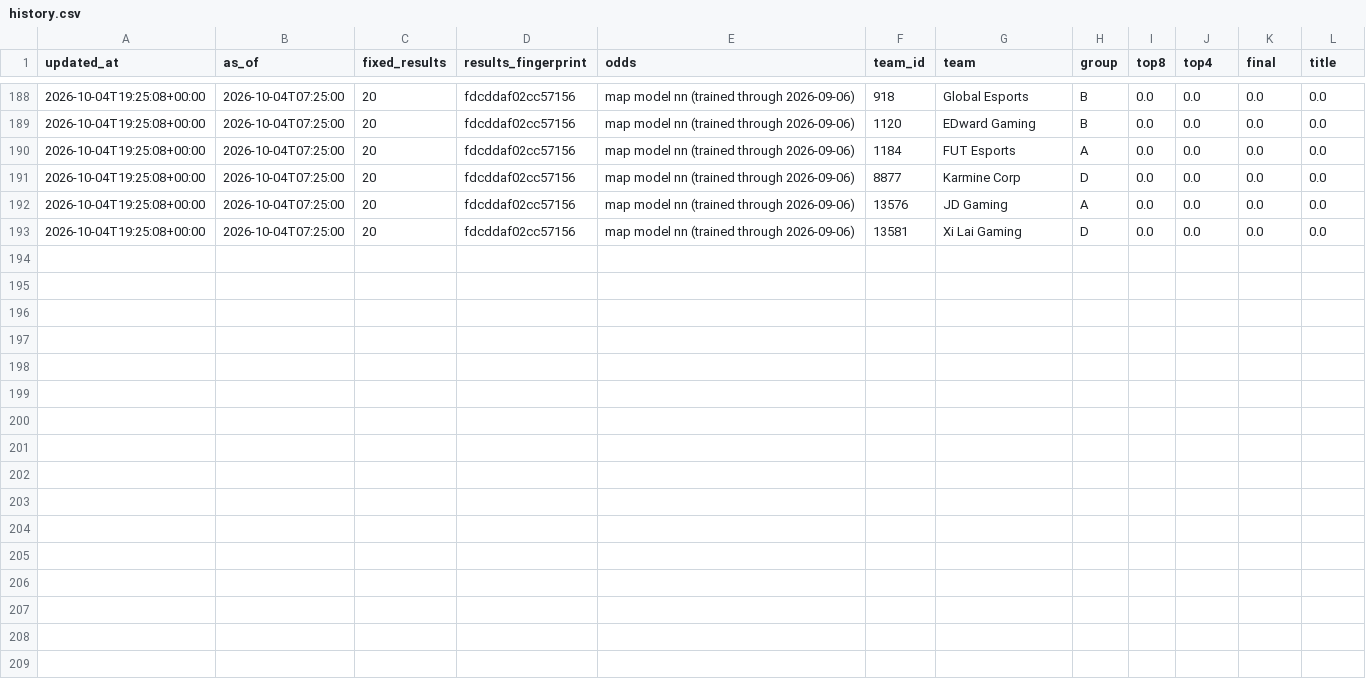
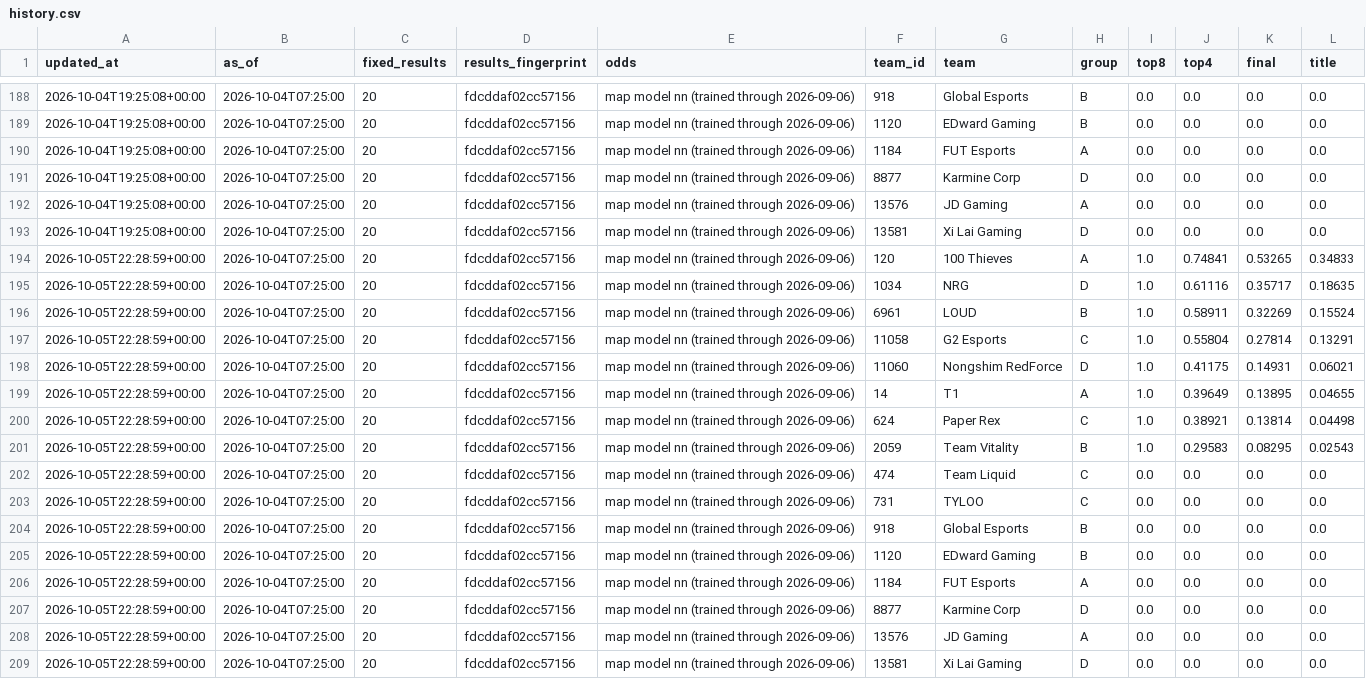
Before and after one commit to JasSaini101/2026__Val_Champs_Model, a CSV file: odds/2766/history.csv, drawn as a sheet; only a part is shown, gaps mark what is left out; the diff names each change by its address in the sheet, - before the commit and + after, or states it on an @@ line.

```diff
--- a/odds/2766/history.csv
+++ b/odds/2766/history.csv
+row 194: 2026-10-05T22:28:59+00:00 | 2026-10-04T07:25:00 | 20 | fdcddaf02cc57156 | map model nn (trained through 2026-09-06) | 120 | 100 Thieves | A | 1.0 | 0.74841 | 0.53265 | 0.34833
+row 195: 2026-10-05T22:28:59+00:00 | 2026-10-04T07:25:00 | 20 | fdcddaf02cc57156 | map model nn (trained through 2026-09-06) | 1034 | NRG | D | 1.0 | 0.61116 | 0.35717 | 0.18635
+row 196: 2026-10-05T22:28:59+00:00 | 2026-10-04T07:25:00 | 20 | fdcddaf02cc57156 | map model nn (trained through 2026-09-06) | 6961 | LOUD | B | 1.0 | 0.58911 | 0.32269 | 0.15524
+row 197: 2026-10-05T22:28:59+00:00 | 2026-10-04T07:25:00 | 20 | fdcddaf02cc57156 | map model nn (trained through 2026-09-06) | 11058 | G2 Esports | C | 1.0 | 0.55804 | 0.27814 | 0.13291
+row 198: 2026-10-05T22:28:59+00:00 | 2026-10-04T07:25:00 | 20 | fdcddaf02cc57156 | map model nn (trained through 2026-09-06) | 11060 | Nongshim RedForce | D | 1.0 | 0.41175 | 0.14931 | 0.06021
+row 199: 2026-10-05T22:28:59+00:00 | 2026-10-04T07:25:00 | 20 | fdcddaf02cc57156 | map model nn (trained through 2026-09-06) | 14 | T1 | A | 1.0 | 0.39649 | 0.13895 | 0.04655
+row 200: 2026-10-05T22:28:59+00:00 | 2026-10-04T07:25:00 | 20 | fdcddaf02cc57156 | map model nn (trained through 2026-09-06) | 624 | Paper Rex | C | 1.0 | 0.38921 | 0.13814 | 0.04498
+row 201: 2026-10-05T22:28:59+00:00 | 2026-10-04T07:25:00 | 20 | fdcddaf02cc57156 | map model nn (trained through 2026-09-06) | 2059 | Team Vitality | B | 1.0 | 0.29583 | 0.08295 | 0.02543
+row 202: 2026-10-05T22:28:59+00:00 | 2026-10-04T07:25:00 | 20 | fdcddaf02cc57156 | map model nn (trained through 2026-09-06) | 474 | Team Liquid | C | 0.0 | 0.0 | 0.0 | 0.0
+row 203: 2026-10-05T22:28:59+00:00 | 2026-10-04T07:25:00 | 20 | fdcddaf02cc57156 | map model nn (trained through 2026-09-06) | 731 | TYLOO | C | 0.0 | 0.0 | 0.0 | 0.0
+row 204: 2026-10-05T22:28:59+00:00 | 2026-10-04T07:25:00 | 20 | fdcddaf02cc57156 | map model nn (trained through 2026-09-06) | 918 | Global Esports | B | 0.0 | 0.0 | 0.0 | 0.0
+row 205: 2026-10-05T22:28:59+00:00 | 2026-10-04T07:25:00 | 20 | fdcddaf02cc57156 | map model nn (trained through 2026-09-06) | 1120 | EDward Gaming | B | 0.0 | 0.0 | 0.0 | 0.0
+row 206: 2026-10-05T22:28:59+00:00 | 2026-10-04T07:25:00 | 20 | fdcddaf02cc57156 | map model nn (trained through 2026-09-06) | 1184 | FUT Esports | A | 0.0 | 0.0 | 0.0 | 0.0
+row 207: 2026-10-05T22:28:59+00:00 | 2026-10-04T07:25:00 | 20 | fdcddaf02cc57156 | map model nn (trained through 2026-09-06) | 8877 | Karmine Corp | D | 0.0 | 0.0 | 0.0 | 0.0
+row 208: 2026-10-05T22:28:59+00:00 | 2026-10-04T07:25:00 | 20 | fdcddaf02cc57156 | map model nn (trained through 2026-09-06) | 13576 | JD Gaming | A | 0.0 | 0.0 | 0.0 | 0.0
+row 209: 2026-10-05T22:28:59+00:00 | 2026-10-04T07:25:00 | 20 | fdcddaf02cc57156 | map model nn (trained through 2026-09-06) | 13581 | Xi Lai Gaming | D | 0.0 | 0.0 | 0.0 | 0.0
```
Also changed, not shown: 2 other files.
